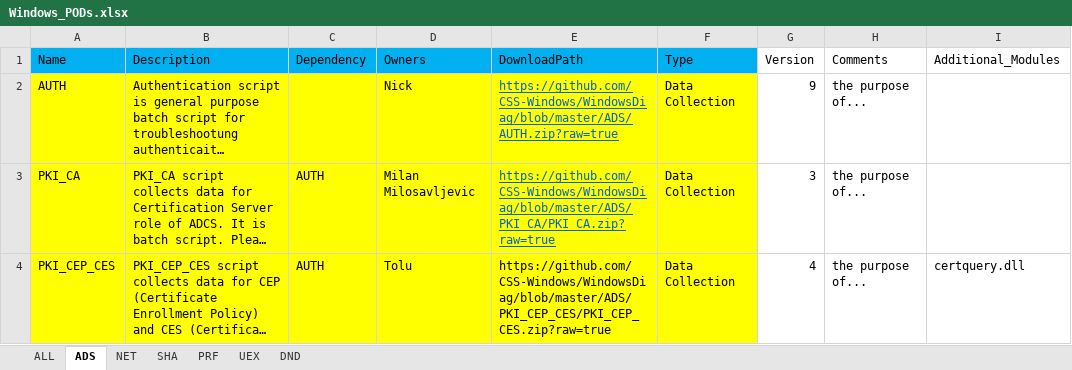
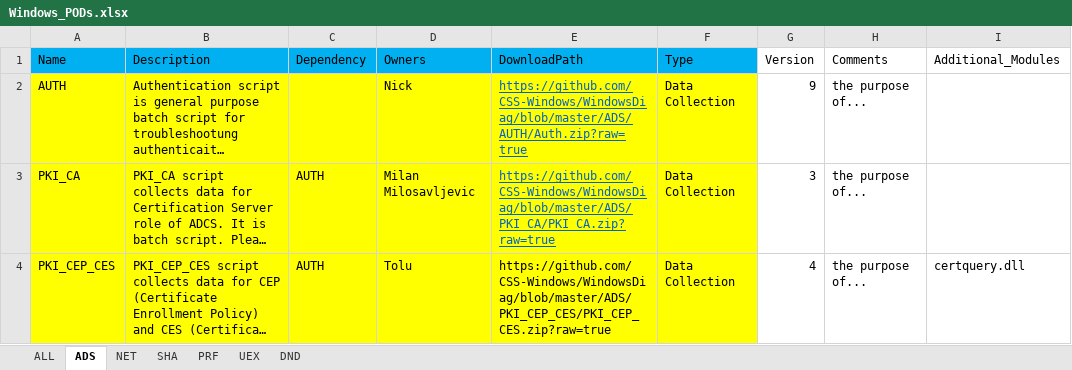
Before and after one commit to CSS-Windows/WindowsDiag, an Excel workbook: Windows_PODs.xlsx, sheet ADS, drawn as a sheet; only a part is shown; long unchanged cells end in …; values as stored, in another font and other column widths than the file's, no borders; the diff names each change by its address in the sheet, - before the commit and + after, or states it on an @@ line.

Commit message:
Update Windows_PODs.xlsx

```diff
--- a/Windows_PODs.xlsx (sheet ADS)
+++ b/Windows_PODs.xlsx (sheet ADS)
-E2 (DownloadPath): https://github.com/CSS-Windows/WindowsDiag/blob/master/ADS/AUTH.zip?raw=true
+E2 (DownloadPath): https://github.com/CSS-Windows/WindowsDiag/blob/master/ADS/AUTH/Auth.zip?raw=true
```
